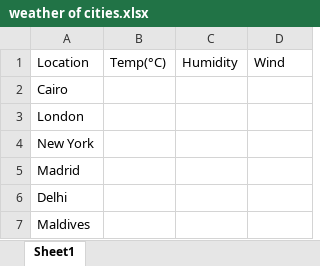
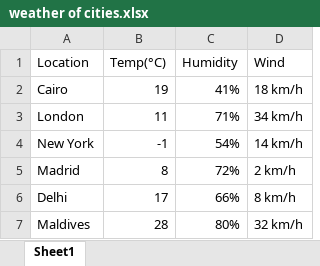
Before and after one commit to Kariimreda/Automated-Climate-Data-Retrieval-System, an Excel workbook: weather of cities.xlsx, sheet Sheet1, drawn as a sheet; values as stored, in another font and other column widths than the file's, no borders; table styles not drawn; the diff names each change by its address in the sheet, - before the commit and + after, or states it on an @@ line.

```diff
--- a/weather of cities.xlsx (sheet Sheet1)
+++ b/weather of cities.xlsx (sheet Sheet1)
-B2 (Temp(°C)): (empty)
+B2 (Temp(°C)): 19
-C2 (Humidity): (empty)
+C2 (Humidity): 41%
-D2 (Wind): (empty)
+D2 (Wind): 18 km/h
-B3 (Temp(°C)): (empty)
+B3 (Temp(°C)): 11
-C3 (Humidity): (empty)
+C3 (Humidity): 71%
-D3 (Wind): (empty)
+D3 (Wind): 34 km/h
-B4 (Temp(°C)): (empty)
+B4 (Temp(°C)): -1
-C4 (Humidity): (empty)
+C4 (Humidity): 54%
-D4 (Wind): (empty)
+D4 (Wind): 14 km/h
-B5 (Temp(°C)): (empty)
+B5 (Temp(°C)): 8
-C5 (Humidity): (empty)
+C5 (Humidity): 72%
-D5 (Wind): (empty)
+D5 (Wind): 2 km/h
-B6 (Temp(°C)): (empty)
+B6 (Temp(°C)): 17
-C6 (Humidity): (empty)
+C6 (Humidity): 66%
-D6 (Wind): (empty)
+D6 (Wind): 8 km/h
-B7 (Temp(°C)): (empty)
+B7 (Temp(°C)): 28
-C7 (Humidity): (empty)
+C7 (Humidity): 80%
-D7 (Wind): (empty)
+D7 (Wind): 32 km/h
```
Also changed, not shown: 19 other files.
